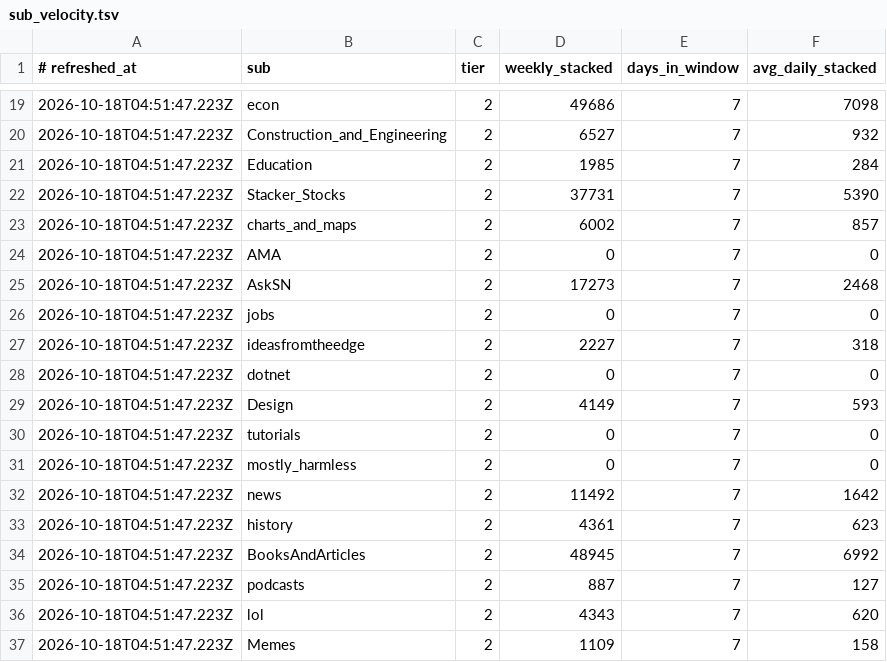
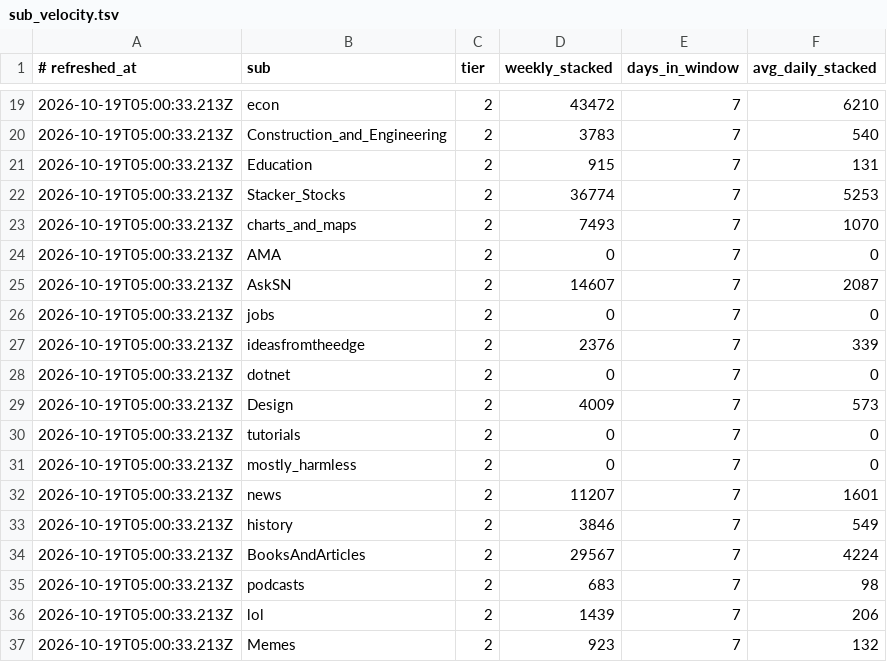
Before and after one commit to TheOnlyXic/sn-monetization-runtime, a TSV file: data/intel/sub_velocity.tsv, drawn as a sheet; only a part is shown, gaps mark what is left out; the diff covers the shown part only.

```diff
--- a/data/intel/sub_velocity.tsv
+++ b/data/intel/sub_velocity.tsv
@@ -19,19 +19,19 @@
-2026-10-18T04:51:47.223Z	econ	2	49686	7	7098
-2026-10-18T04:51:47.223Z	Construction_and_Engineering	2	6527	7	932
-2026-10-18T04:51:47.223Z	Education	2	1985	7	284
-2026-10-18T04:51:47.223Z	Stacker_Stocks	2	37731	7	5390
-2026-10-18T04:51:47.223Z	charts_and_maps	2	6002	7	857
-2026-10-18T04:51:47.223Z	AMA	2	0	7	0
-2026-10-18T04:51:47.223Z	AskSN	2	17273	7	2468
-2026-10-18T04:51:47.223Z	jobs	2	0	7	0
-2026-10-18T04:51:47.223Z	ideasfromtheedge	2	2227	7	318
-2026-10-18T04:51:47.223Z	dotnet	2	0	7	0
-2026-10-18T04:51:47.223Z	Design	2	4149	7	593
-2026-10-18T04:51:47.223Z	tutorials	2	0	7	0
-2026-10-18T04:51:47.223Z	mostly_harmless	2	0	7	0
-2026-10-18T04:51:47.223Z	news	2	11492	7	1642
-2026-10-18T04:51:47.223Z	history	2	4361	7	623
-2026-10-18T04:51:47.223Z	BooksAndArticles	2	48945	7	6992
-2026-10-18T04:51:47.223Z	podcasts	2	887	7	127
-2026-10-18T04:51:47.223Z	lol	2	4343	7	620
-2026-10-18T04:51:47.223Z	Memes	2	1109	7	158
+2026-10-19T05:00:33.213Z	econ	2	43472	7	6210
+2026-10-19T05:00:33.213Z	Construction_and_Engineering	2	3783	7	540
+2026-10-19T05:00:33.213Z	Education	2	915	7	131
+2026-10-19T05:00:33.213Z	Stacker_Stocks	2	36774	7	5253
+2026-10-19T05:00:33.213Z	charts_and_maps	2	7493	7	1070
+2026-10-19T05:00:33.213Z	AMA	2	0	7	0
+2026-10-19T05:00:33.213Z	AskSN	2	14607	7	2087
+2026-10-19T05:00:33.213Z	jobs	2	0	7	0
+2026-10-19T05:00:33.213Z	ideasfromtheedge	2	2376	7	339
+2026-10-19T05:00:33.213Z	dotnet	2	0	7	0
+2026-10-19T05:00:33.213Z	Design	2	4009	7	573
+2026-10-19T05:00:33.213Z	tutorials	2	0	7	0
+2026-10-19T05:00:33.213Z	mostly_harmless	2	0	7	0
+2026-10-19T05:00:33.213Z	news	2	11207	7	1601
+2026-10-19T05:00:33.213Z	history	2	3846	7	549
+2026-10-19T05:00:33.213Z	BooksAndArticles	2	29567	7	4224
+2026-10-19T05:00:33.213Z	podcasts	2	683	7	98
+2026-10-19T05:00:33.213Z	lol	2	1439	7	206
+2026-10-19T05:00:33.213Z	Memes	2	923	7	132
```
Also changed, not shown: 47 edited cells elsewhere in this file.
